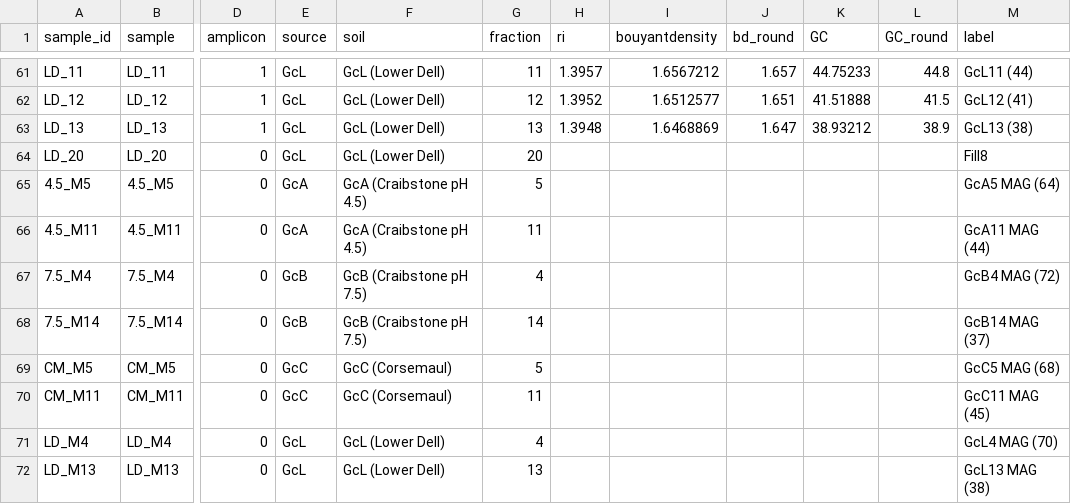
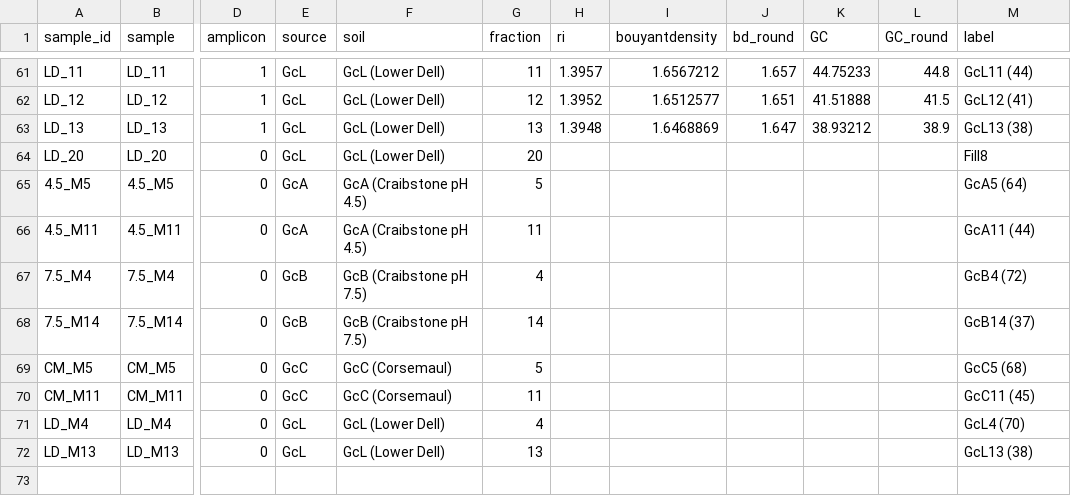
Before and after one commit to bodington/gc_16S, a CSV file: 00_ref/phyloseq_metadata.csv, drawn as a sheet; only a part is shown, gaps mark what is left out; the diff names each change by its address in the sheet, - before the commit and + after, or states it on an @@ line.

Commit message:
Mislabeled sample fix. Updated combined figure.

```diff
--- a/00_ref/phyloseq_metadata.csv
+++ b/00_ref/phyloseq_metadata.csv
-M65 (label): GcA5 MAG (64)
+M65 (label): GcA5 (64)
-M66 (label): GcA11 MAG (44)
+M66 (label): GcA11 (44)
-M67 (label): GcB4 MAG (72)
+M67 (label): GcB4 (72)
-M68 (label): GcB14 MAG (37)
+M68 (label): GcB14 (37)
-M69 (label): GcC5 MAG (68)
+M69 (label): GcC5 (68)
-M70 (label): GcC11 MAG (45)
+M70 (label): GcC11 (45)
-M71 (label): GcL4 MAG (70)
+M71 (label): GcL4 (70)
-M72 (label): GcL13 MAG (38)
+M72 (label): GcL13 (38)
```
Also changed, not shown: 02_out/alpha_diversity.csv, 12 other files.
